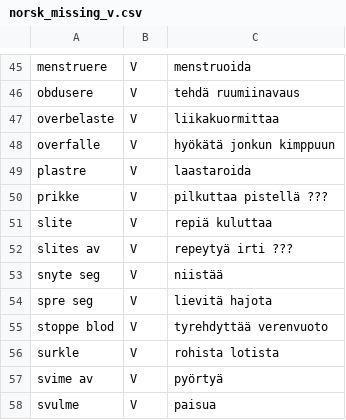
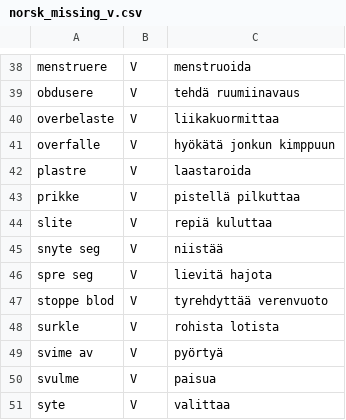
Before and after one commit to giellalt/term-sme-x-nursing, a CSV file: materiale/norsk/kommunal/norsk_missing_v.csv, drawn as a sheet; only a part is shown, gaps mark what is left out; the shorter side is filled out with more unchanged rows; the diff covers the shown part only.

```diff
--- a/materiale/norsk/kommunal/norsk_missing_v.csv
+++ b/materiale/norsk/kommunal/norsk_missing_v.csv
@@ -49,5 +42,4 @@ overfalle	V	hyökätä jonkun kimppuun
 plastre	V	laastaroida
-prikke	V	pilkuttaa   pistellä            ???
+prikke	V	pistellä    pilkuttaa
 slite	V	repiä   kuluttaa
-slites av	V	repeytyä irti       ???
 snyte seg	V	niistää
```
Also changed, not shown: 7 removed rows and 2 edited cells elsewhere in this file.
